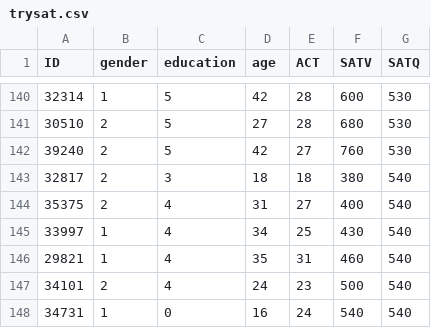
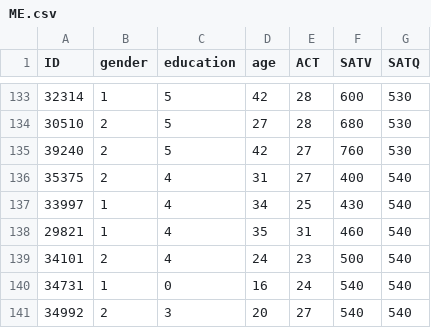
Before and after one commit to ZUCourses/SIA-Public, a CSV file: Data Sets/ME.csv (was Data Sets/trysat.csv), drawn as a sheet; only a part is shown, gaps mark what is left out; the shorter side is filled out with more unchanged rows; removed rows and columns are numbered as before the commit, all else as after; the diff covers the shown part only; the diff names each change by its address in the sheet, - before the commit and + after, or states it on an @@ line.

```diff
--- a/Data Sets/trysat.csv
+++ b/Data Sets/ME.csv
-row 143: 32817 | 2 | 3 | 18 | 18 | 380 | 540
```
Also changed, not shown: 4 added rows and 11 removed rows elsewhere in this file, 3 other files.
